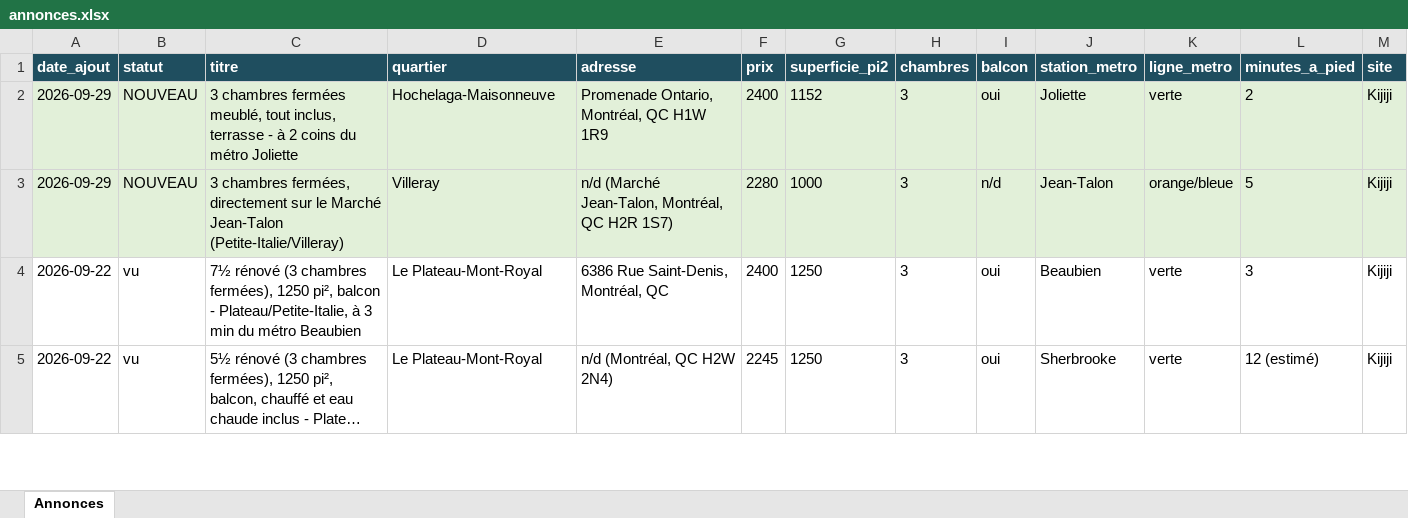
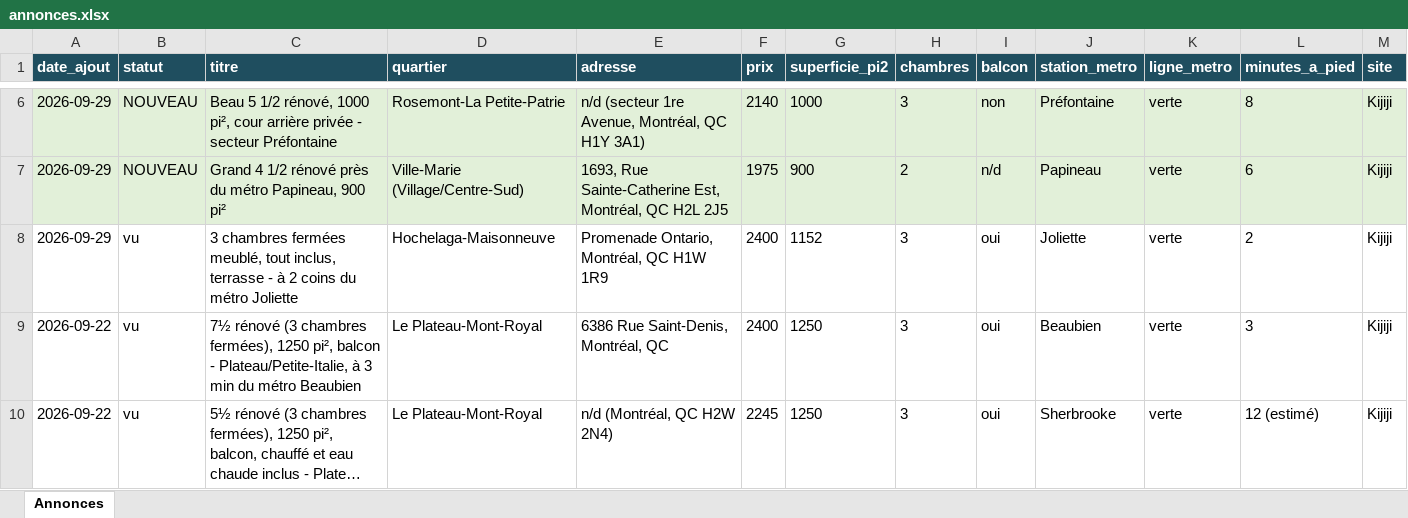
Before and after one commit to fclmnt/home-search, an Excel workbook: annonces.xlsx, sheet Annonces, drawn as a sheet; only a part is shown, gaps mark what is left out; long unchanged cells end in …; values as stored, in another font and other column widths than the file's, no borders; removed rows and columns are numbered as before the commit, all else as after; rows hold the shown columns only; the diff covers the shown part only; the diff names each change by its address in the sheet, - before the commit and + after, or states it on an @@ line.

Commit message:
Mise à jour des annonces — 2026-09-29 17:14

```diff
--- a/annonces.xlsx (sheet Annonces)
+++ b/annonces.xlsx (sheet Annonces)
+row 6: 2026-09-29 | NOUVEAU | Beau 5 1/2 rénové, 1000 pi², cour arrière privée - secteur Préfontaine | Rosemont-La Petite-Patrie | n/d (secteur 1re Avenue, Montréal, QC H1Y 3A1) | 2140 | 1000 | 3 | non | Préfontaine | verte | 8 | Kijiji
+row 7: 2026-09-29 | NOUVEAU | Grand 4 1/2 rénové près du métro Papineau, 900 pi² | Ville-Marie (Village/Centre-Sud) | 1693, Rue Sainte-Catherine Est, Montréal, QC H2L 2J5 | 1975 | 900 | 2 | n/d | Papineau | verte | 6 | Kijiji
-A8:M8 fill: #E2F0D9
+A8:M8 fill: none
-B8 (statut): NOUVEAU
+B8 (statut): vu
-row 3: 2026-09-29 | NOUVEAU | 3 chambres fermées, directement sur le Marché Jean-Talon (Petite-Italie/Villeray) | Villeray | n/d (Marché Jean-Talon, Montréal, QC H2R 1S7) | 2280 | 1000 | 3 | n/d | Jean-Talon | orange/bleue | 5 | Kijiji
```
Also changed, not shown: 5 added rows and cell formats elsewhere in this sheet, 3 other files.
